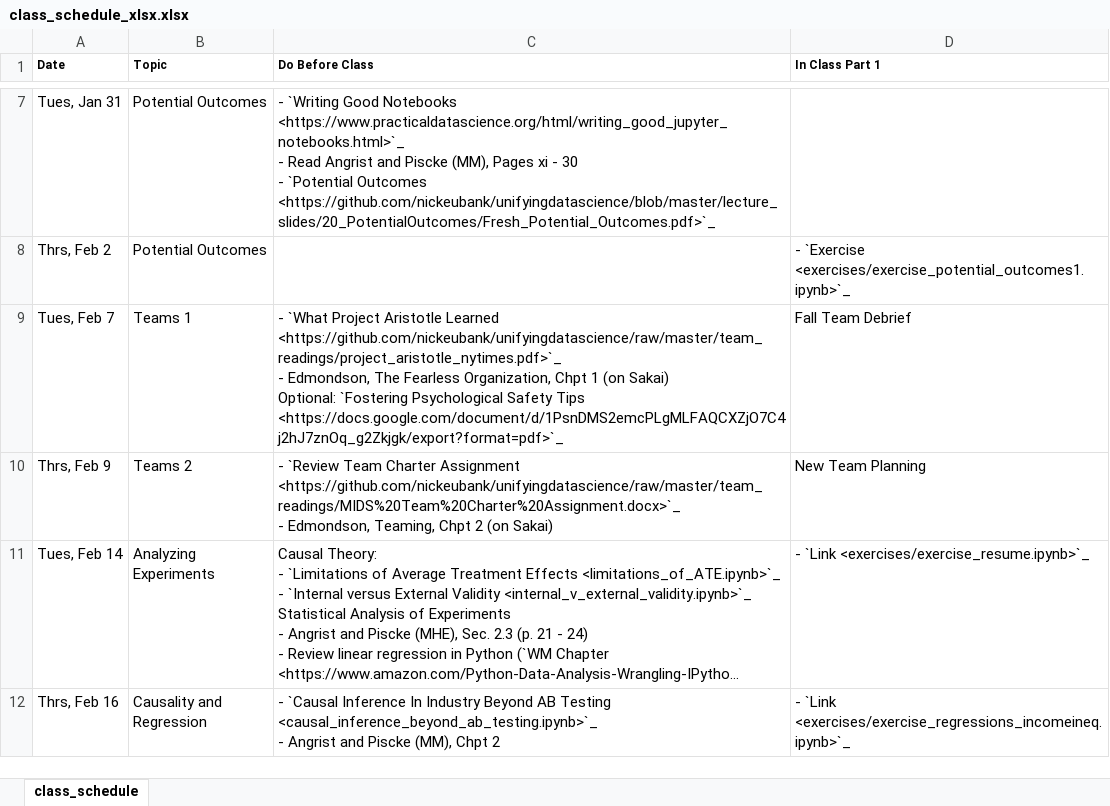
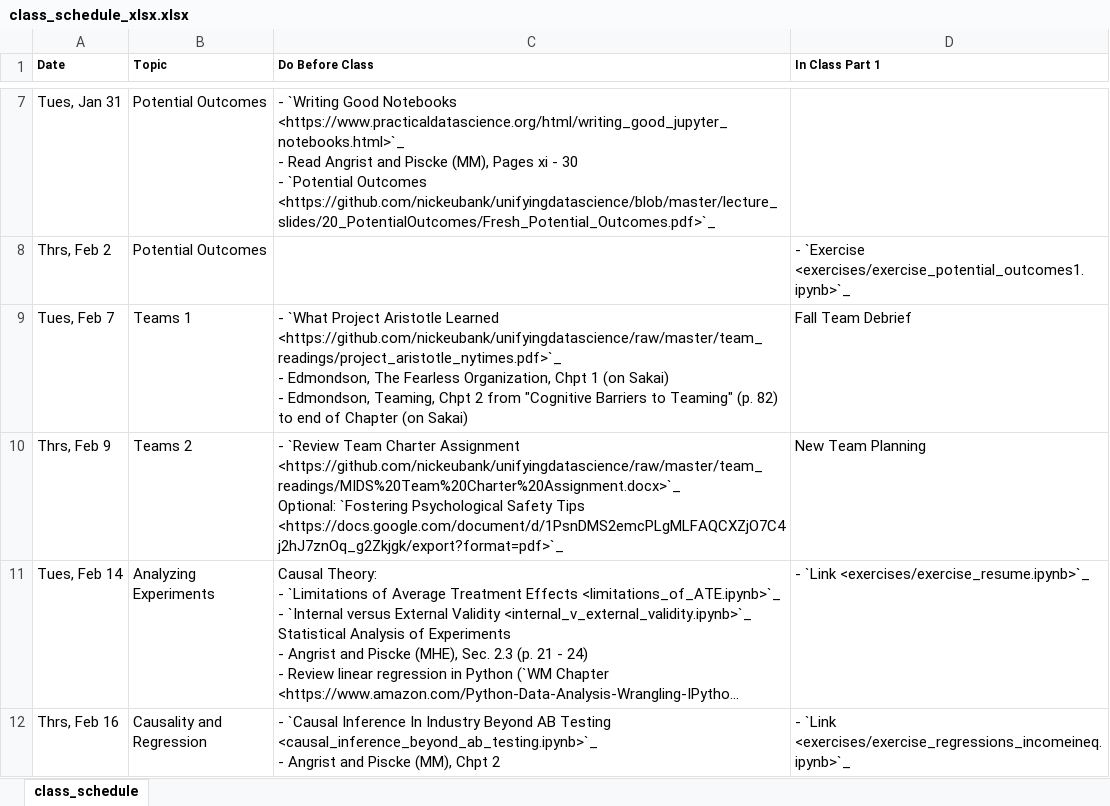
Before and after one commit to nickeubank/unifyingdatascience, an Excel workbook: source/class_schedule_xlsx.xlsx, sheet class_schedule, drawn as a sheet; only a part is shown, gaps mark what is left out; long unchanged cells end in …; values as stored, in another font and other column widths than the file's, no borders; ↵ is a line break in a cell; the diff names each change by its address in the sheet, - before the commit and + after, or states it on an @@ line.

Commit message:
more schedule shuffling

```diff
--- a/source/class_schedule_xlsx.xlsx (sheet class_schedule)
+++ b/source/class_schedule_xlsx.xlsx (sheet class_schedule)
-C9 (Do Before Class): …(on Sakai) ↵ Optional: `Fostering Psychological Safety Tips <https://docs.google.com/document/d/1PsnDMS2emcPLgMLFAQCXZjO7C4j2hJ7znOq_g2Zkjgk/export?format=pdf>`_
+C9 (Do Before Class): …(on Sakai) ↵ - Edmondson, Teaming, Chpt 2 from "Cognitive Barriers to Teaming" (p. 82) to end of Chapter (on Sakai)
-C10 (Do Before Class): …Assignment <https://github.com/nickeubank/unifyingdatascience/raw/master/team_readings/MIDS%20Team%20Charter%20Assignment.docx>`_ ↵ - Edmondson, Teaming, Chpt 2 (on Sakai)
+C10 (Do Before Class): …Assignment <https://github.com/nickeubank/unifyingdatascience/raw/master/team_readings/MIDS%20Team%20Charter%20Assignment.docx>`_ ↵ Optional: `Fostering Psychological Safety Tips <https://docs.google.com/document/d/1PsnDMS2emcPLgMLFAQCXZjO7C4j2hJ7znOq_g2Zkjgk/export?format=pdf>`_
```
Also changed, not shown: 7 other files.
